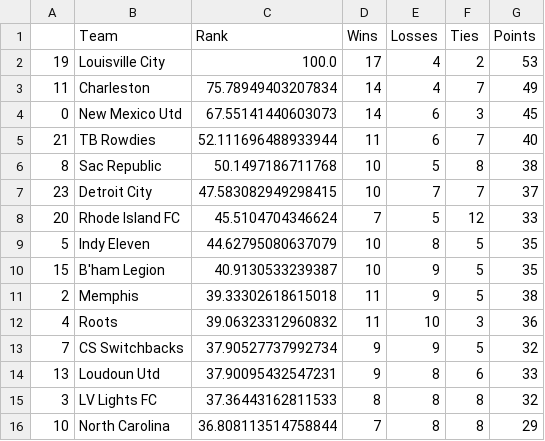
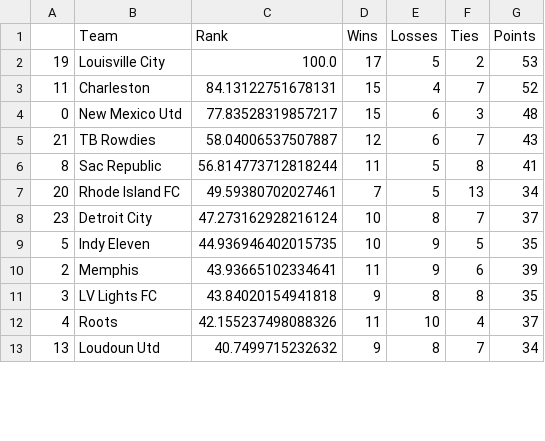
Before and after one commit to jmn5/powerRankCSVFiles, a CSV file: usl_championship_power_rankings.csv, drawn as a sheet; only a part is shown; the diff covers the shown part only.

```diff
--- a/usl_championship_power_rankings.csv
+++ b/usl_championship_power_rankings.csv
@@ -1,16 +1,13 @@
 ,Team,Rank,Wins,Losses,Ties,Points
-19,Louisville City,100.0,17,4,2,53
-11,Charleston,75.78949403207834,14,4,7,49
-0,New Mexico Utd,67.55141440603073,14,6,3,45
-21,TB Rowdies,52.111696488933944,11,6,7,40
-8,Sac Republic,50.1497186711768,10,5,8,38
-23,Detroit City,47.583082949298415,10,7,7,37
-20,Rhode Island FC,45.5104704346624,7,5,12,33
-5,Indy Eleven,44.62795080637079,10,8,5,35
-15,B'ham Legion,40.9130533239387,10,9,5,35
-2,Memphis,39.33302618615018,11,9,5,38
-4,Roots,39.06323312960832,11,10,3,36
-7,CS Switchbacks,37.90527737992734,9,9,5,32
-13,Loudoun Utd,37.90095432547231,9,8,6,33
-3,LV Lights FC,37.36443162811533,8,8,8,32
-10,North Carolina,36.808113514758844,7,8,8,29
+19,Louisville City,100.0,17,5,2,53
+11,Charleston,84.13122751678131,15,4,7,52
+0,New Mexico Utd,77.83528319857217,15,6,3,48
+21,TB Rowdies,58.04006537507887,12,6,7,43
+8,Sac Republic,56.814773712818244,11,5,8,41
+20,Rhode Island FC,49.59380702027461,7,5,13,34
+23,Detroit City,47.273162928216124,10,8,7,37
+5,Indy Eleven,44.936946402015735,10,9,5,35
+2,Memphis,43.93665102334641,11,9,6,39
+3,LV Lights FC,43.84020154941818,9,8,8,35
+4,Roots,42.155237498088326,11,10,4,37
+13,Loudoun Utd,40.7499715232632,9,8,7,34
```
Also changed, not shown: 4 added rows, 1 removed row and 21 edited cells elsewhere in this file, epl_power_rankings.csv, la_liga_power_rankings.csv, 4 other files.
